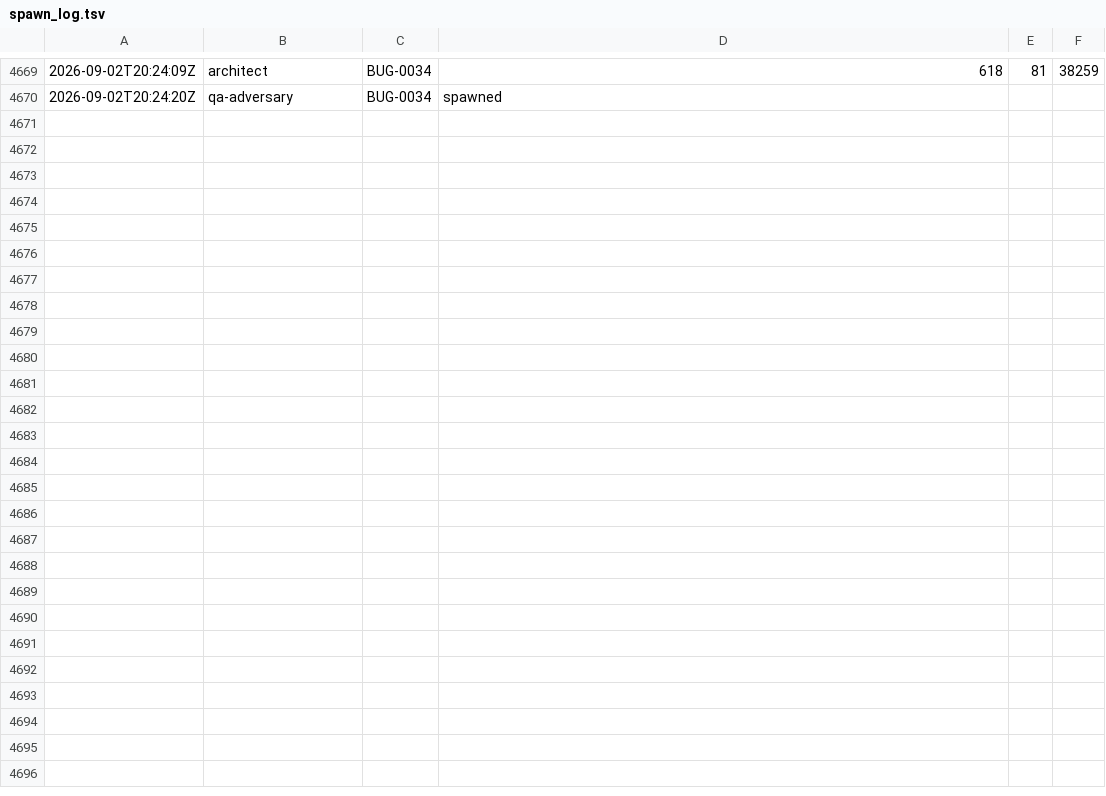
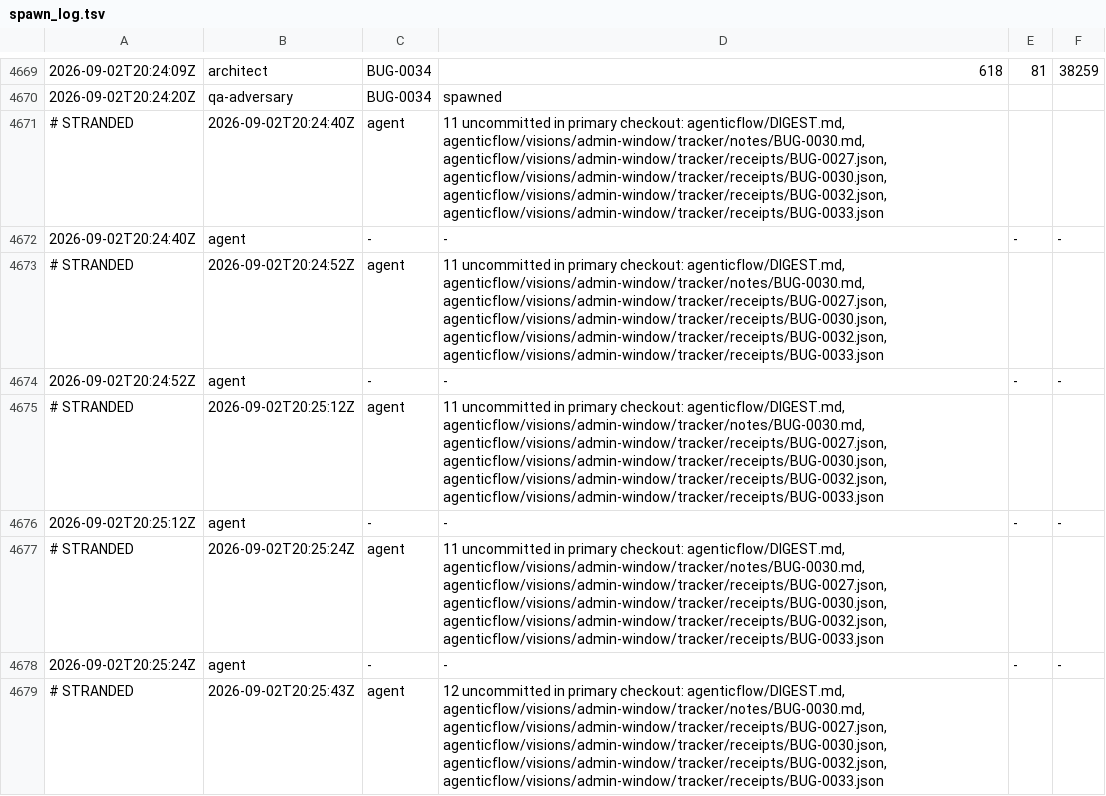
Before and after one commit to kblabsths/KPop-Social-Admin, a TSV file: agenticflow/tracker/spawn_log.tsv, drawn as a sheet; only a part is shown, gaps mark what is left out; the diff covers the shown part only; the diff names each change by its address in the sheet, - before the commit and + after, or states it on an @@ line.

```diff
--- a/agenticflow/tracker/spawn_log.tsv
+++ b/agenticflow/tracker/spawn_log.tsv
+row 4671: # STRANDED | 2026-09-02T20:24:40Z | agent | 11 uncommitted in primary checkout: agenticflow/DIGEST.md, agenticflow/visions/admin-window/tracker/notes/BUG-0030.md, agenticflow/visions/admin-window/tracker/receipts/BUG-0027.json, agenticflow/visions/admin-window/tracker/receipts/BUG-0030.json, agenticflow/visions/admin-window/tracker/receipts/BUG-0032.json, agenticflow/visions/admin-window/tracker/receipts/BUG-0033.json
+row 4672: 2026-09-02T20:24:40Z | agent | - | - | - | -
+row 4673: # STRANDED | 2026-09-02T20:24:52Z | agent | 11 uncommitted in primary checkout: agenticflow/DIGEST.md, agenticflow/visions/admin-window/tracker/notes/BUG-0030.md, agenticflow/visions/admin-window/tracker/receipts/BUG-0027.json, agenticflow/visions/admin-window/tracker/receipts/BUG-0030.json, agenticflow/visions/admin-window/tracker/receipts/BUG-0032.json, agenticflow/visions/admin-window/tracker/receipts/BUG-0033.json
+row 4674: 2026-09-02T20:24:52Z | agent | - | - | - | -
+row 4675: # STRANDED | 2026-09-02T20:25:12Z | agent | 11 uncommitted in primary checkout: agenticflow/DIGEST.md, agenticflow/visions/admin-window/tracker/notes/BUG-0030.md, agenticflow/visions/admin-window/tracker/receipts/BUG-0027.json, agenticflow/visions/admin-window/tracker/receipts/BUG-0030.json, agenticflow/visions/admin-window/tracker/receipts/BUG-0032.json, agenticflow/visions/admin-window/tracker/receipts/BUG-0033.json
+row 4676: 2026-09-02T20:25:12Z | agent | - | - | - | -
+row 4677: # STRANDED | 2026-09-02T20:25:24Z | agent | 11 uncommitted in primary checkout: agenticflow/DIGEST.md, agenticflow/visions/admin-window/tracker/notes/BUG-0030.md, agenticflow/visions/admin-window/tracker/receipts/BUG-0027.json, agenticflow/visions/admin-window/tracker/receipts/BUG-0030.json, agenticflow/visions/admin-window/tracker/receipts/BUG-0032.json, agenticflow/visions/admin-window/tracker/receipts/BUG-0033.json
+row 4678: 2026-09-02T20:25:24Z | agent | - | - | - | -
+row 4679: # STRANDED | 2026-09-02T20:25:43Z | agent | 12 uncommitted in primary checkout: agenticflow/DIGEST.md, agenticflow/visions/admin-window/tracker/notes/BUG-0030.md, agenticflow/visions/admin-window/tracker/receipts/BUG-0027.json, agenticflow/visions/admin-window/tracker/receipts/BUG-0030.json, agenticflow/visions/admin-window/tracker/receipts/BUG-0032.json, agenticflow/visions/admin-window/tracker/receipts/BUG-0033.json
```
Also changed, not shown: 9 added rows elsewhere in this file, agenticflow/tracker/qa_outcomes.tsv, 2 other files.
